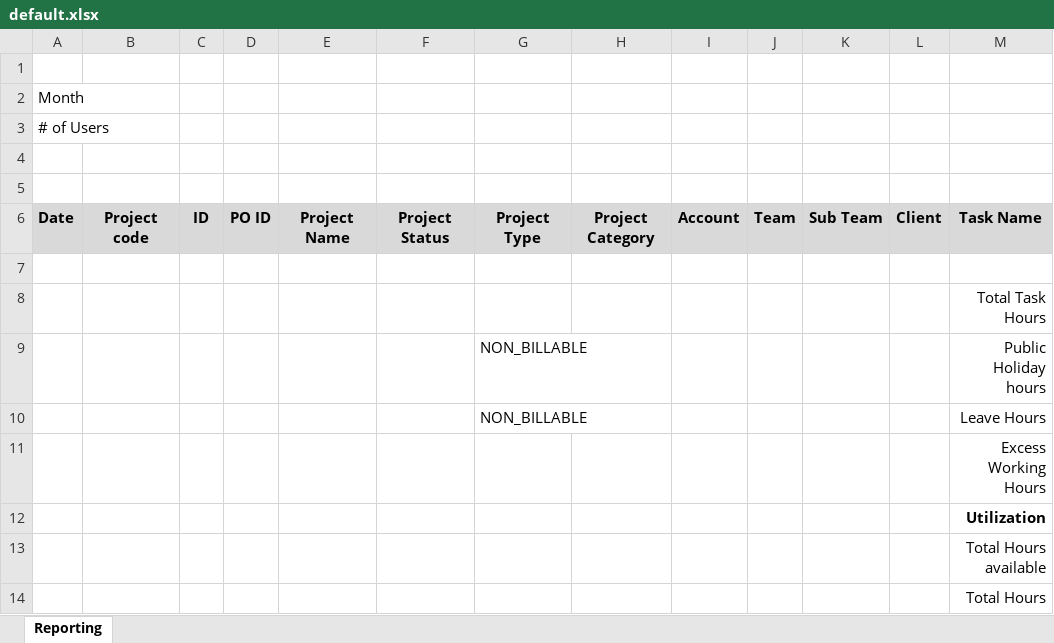
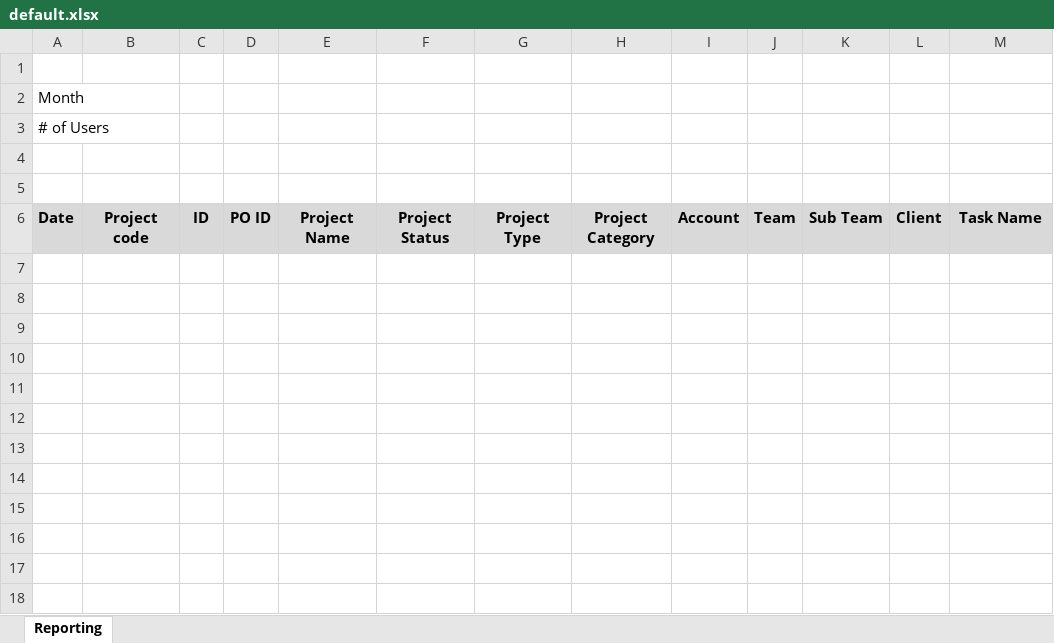
Before and after one commit to aneeshcusat/pmt, an Excel workbook: Base/src/main/resources/templates/default.xlsx, sheet Reporting, drawn as a sheet; values as stored, in another font and other column widths than the file's, no borders; the diff names each change by its address in the sheet, - before the commit and + after, or states it on an @@ line.

Commit message:
static data reporting enabled for some of the team

```diff
--- a/Base/src/main/resources/templates/default.xlsx (sheet Reporting)
+++ b/Base/src/main/resources/templates/default.xlsx (sheet Reporting)
-row 7: (empty)
-row 8:  |  |  |  |  |  |  |  |  |  |  |  | Total Task Hours
-row 9:  |  |  |  |  |  | NON_BILLABLE |  |  |  |  |  | Public Holiday hours
-row 10:  |  |  |  |  |  | NON_BILLABLE |  |  |  |  |  | Leave Hours
-row 11:  |  |  |  |  |  |  |  |  |  |  |  | Excess Working Hours
-row 12:  |  |  |  |  |  |  |  |  |  |  |  | Utilization
-row 13:  |  |  |  |  |  |  |  |  |  |  |  | Total Hours available
-row 14:  |  |  |  |  |  |  |  |  |  |  |  | Total Hours
```
Also changed, not shown: Base/src/main/resources/templates/format2.xlsx, 24 other files.
